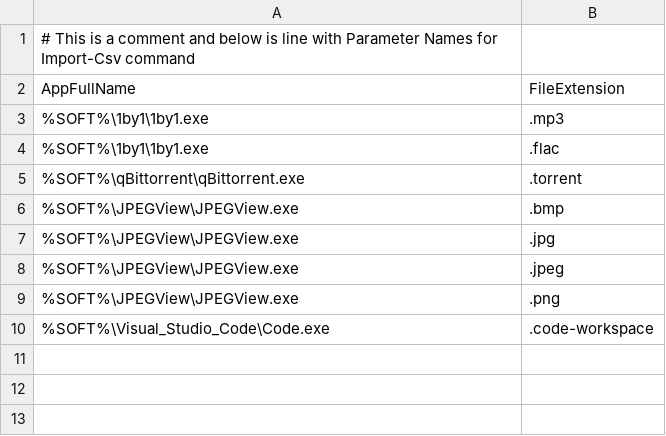
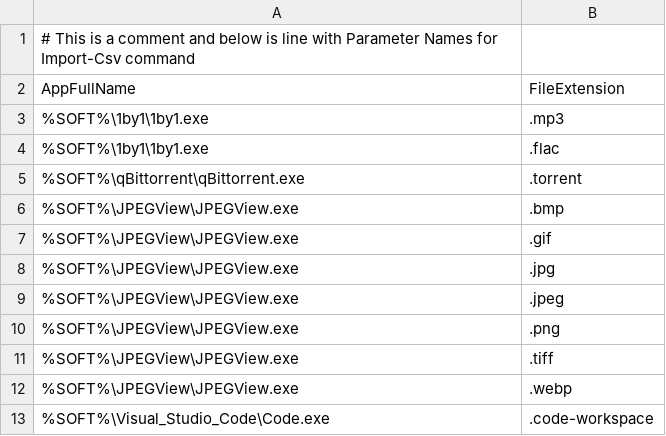
Before and after one commit to kyklish/OOBE, a CSV file: CONFIG/Open_With_Applications.csv, drawn as a sheet.

Commit message:
open with

```diff
--- a/CONFIG/Open_With_Applications.csv
+++ b/CONFIG/Open_With_Applications.csv
@@ -6,2 +6,3 @@
 "%SOFT%\JPEGView\JPEGView.exe",".bmp"
+"%SOFT%\JPEGView\JPEGView.exe",".gif"
 "%SOFT%\JPEGView\JPEGView.exe",".jpg"
@@ -9,2 +10,4 @@
 "%SOFT%\JPEGView\JPEGView.exe",".png"
+"%SOFT%\JPEGView\JPEGView.exe",".tiff"
+"%SOFT%\JPEGView\JPEGView.exe",".webp"
 "%SOFT%\Visual_Studio_Code\Code.exe",".code-workspace"
```
